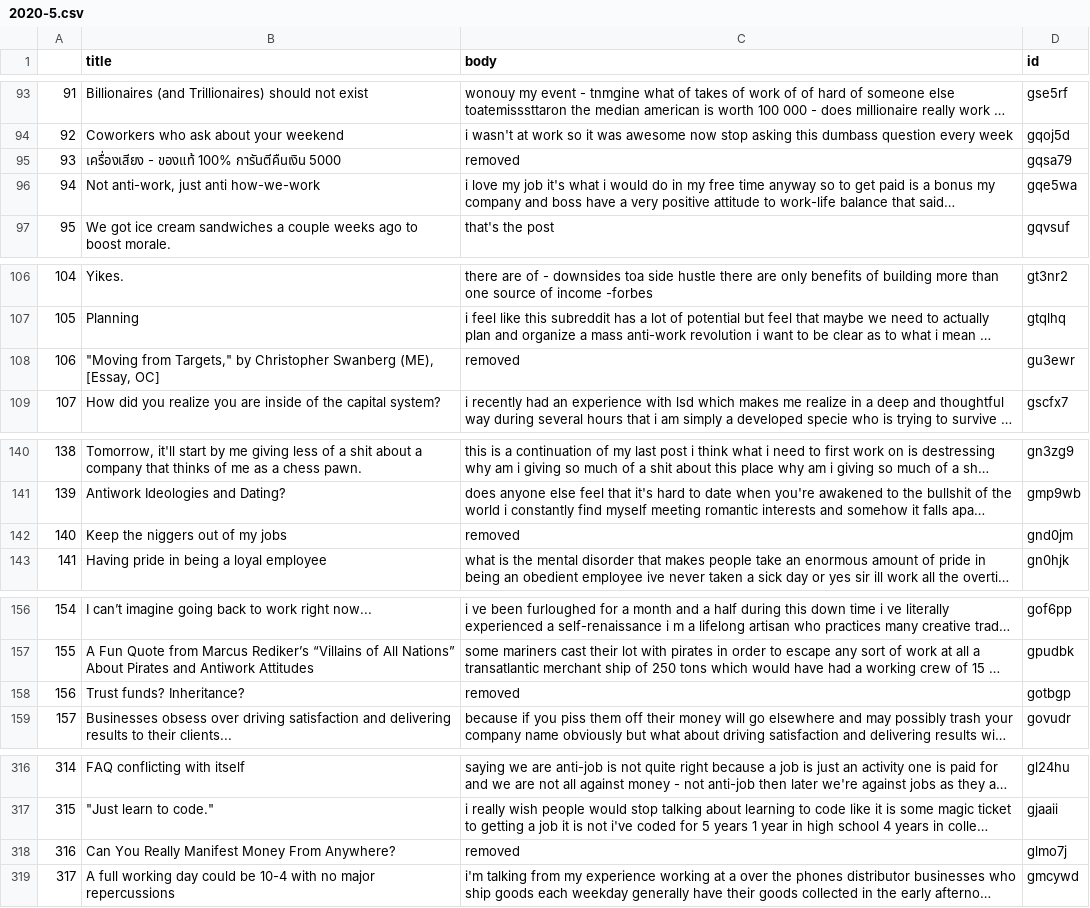
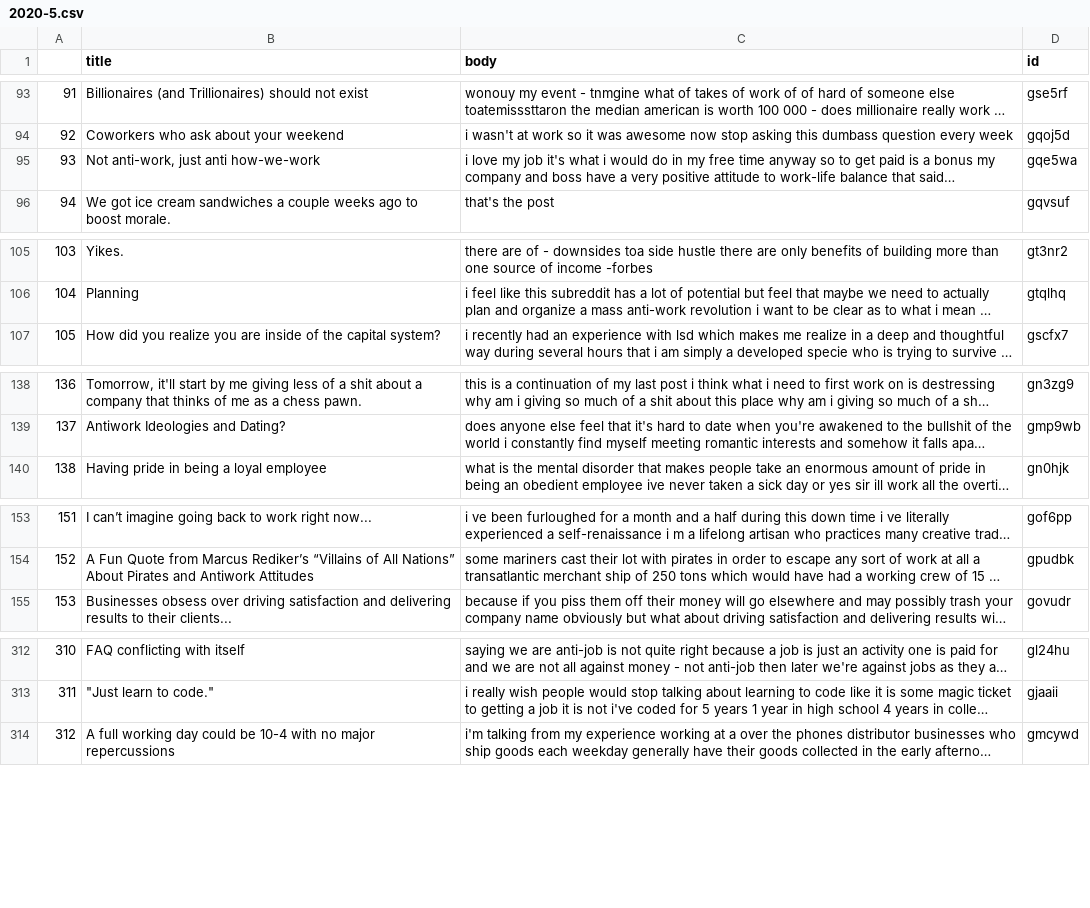
Before and after one commit to alu13/Antiwork_Analysis, a CSV file: data/submissions/filtered/2020/2020-5.csv, drawn as a sheet; only a part is shown, gaps mark what is left out; long unchanged cells end in …; removed rows and columns are numbered as before the commit, all else as after; the diff covers the shown part only; the diff names each change by its address in the sheet, - before the commit and + after, or states it on an @@ line.

```diff
--- a/data/submissions/filtered/2020/2020-5.csv
+++ b/data/submissions/filtered/2020/2020-5.csv
-row 95: 93 | เครื่องเสียง - ของแท้ 100% การันตีคืนเงิน 5000 | removed | gqsa79
@@ column A renumbered from row 95 down @@
-row 108: 106 | "Moving from Targets," by Christopher Swanberg (ME), [Essay, OC] | removed | gu3ewr
-row 142: 140 | Keep the niggers out of my jobs | removed | gnd0jm
-row 158: 156 | Trust funds? Inheritance? | removed | gotbgp
-row 318: 316 | Can You Really Manifest Money From Anywhere? | removed | glmo7j
```
Also changed, not shown: 1 removed row elsewhere in this file, data/submissions/filtered/2020/2020-11.csv, data/submissions/filtered/2020/2020-4.csv, 56 other files.
